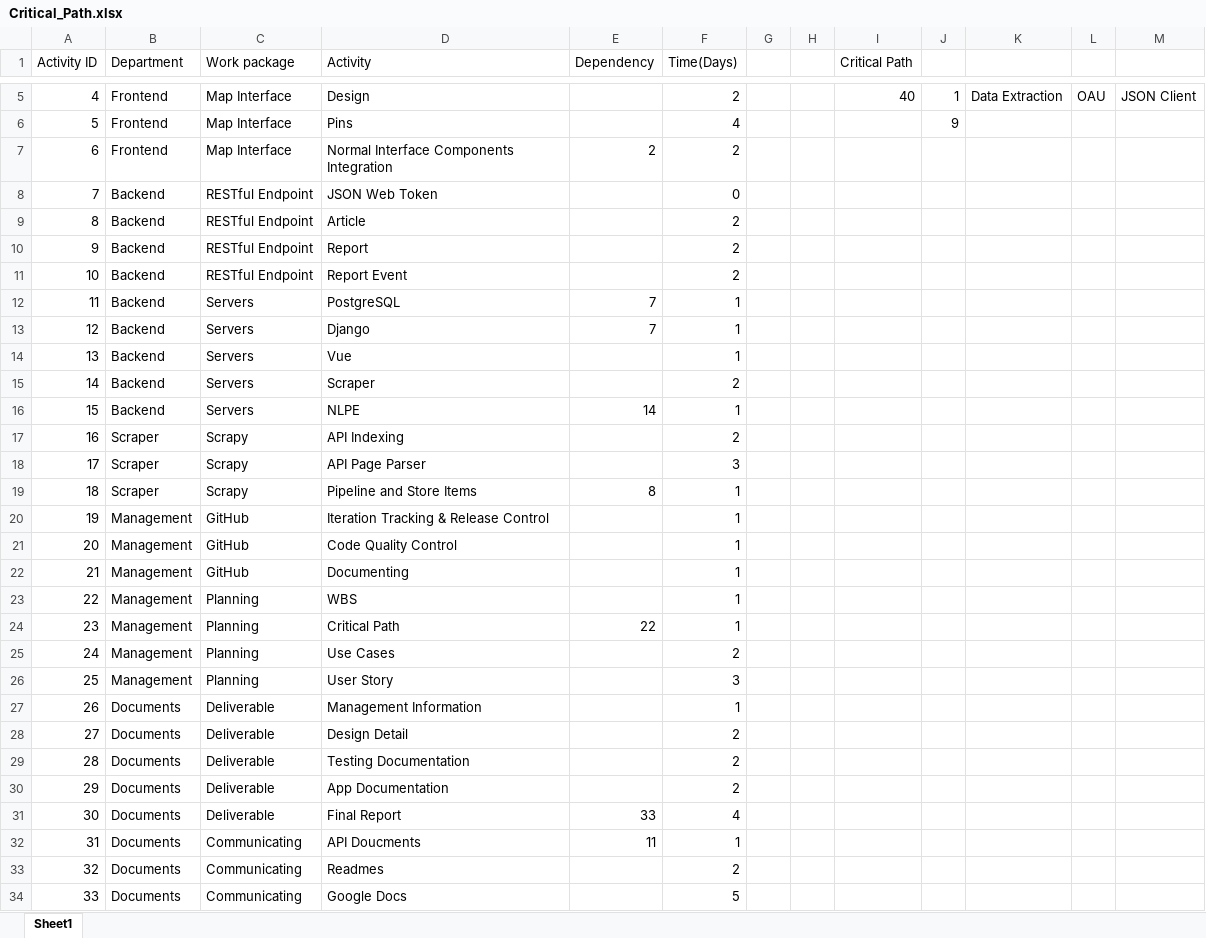
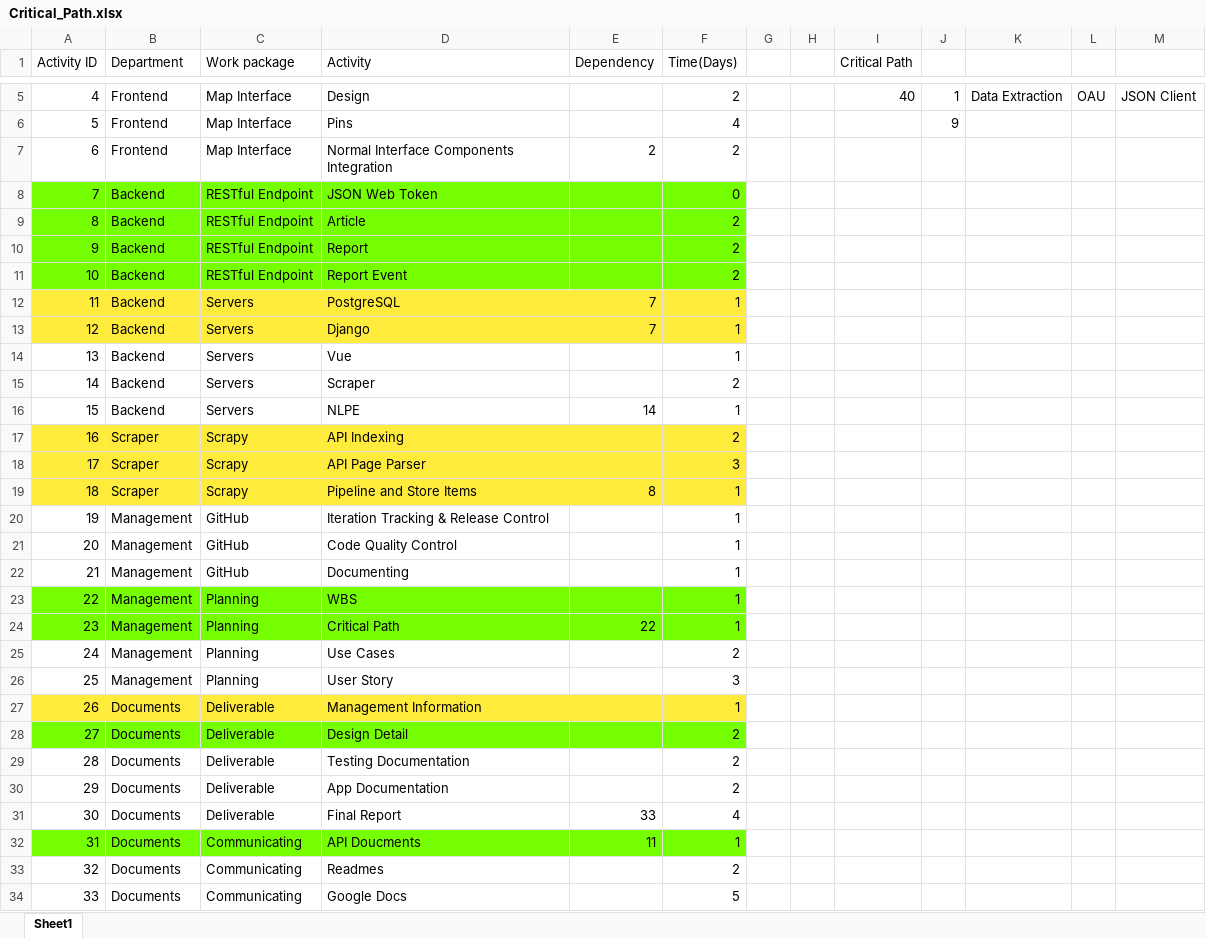
Before and after one commit to unsw-se3011/SENG3011_Neon, an Excel workbook: Reports/src/Critical_Path.xlsx, sheet Sheet1, drawn as a sheet; only a part is shown, gaps mark what is left out; values as stored, in another font and other column widths than the file's, no borders; the diff covers the shown part only; the diff names each change by its address in the sheet, - before the commit and + after, or states it on an @@ line.

```diff
--- a/Reports/src/Critical_Path.xlsx (sheet Sheet1)
+++ b/Reports/src/Critical_Path.xlsx (sheet Sheet1)
-A8:F11 fill: none
+A8:F11 fill: #76FF03
-A12:F13 fill: none
+A12:F13 fill: #FFEB3B
-A17:F19 fill: none
+A17:F19 fill: #FFEB3B
-A23:F24 fill: none
+A23:F24 fill: #76FF03
-A27:F27 fill: none
+A27:F27 fill: #FFEB3B
-A28:F28 fill: none
+A28:F28 fill: #76FF03
-A32:F32 fill: none
+A32:F32 fill: #76FF03
```
Also changed, not shown: 3 added rows, 2 removed rows and cell formats elsewhere in this sheet, 5 other files.
